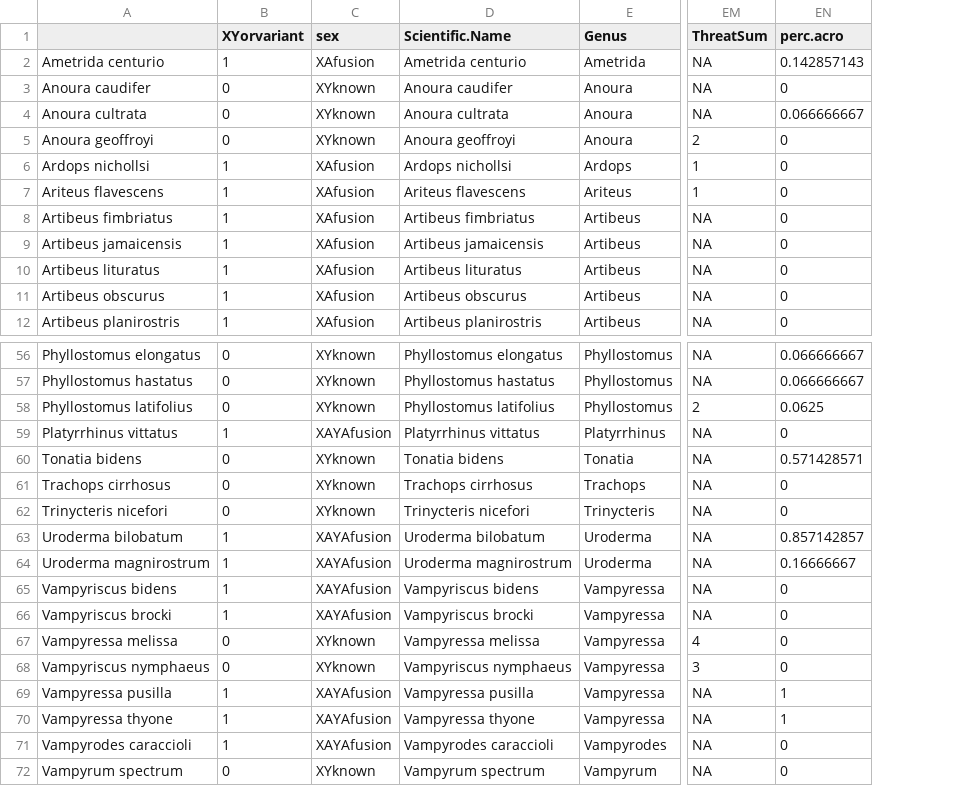
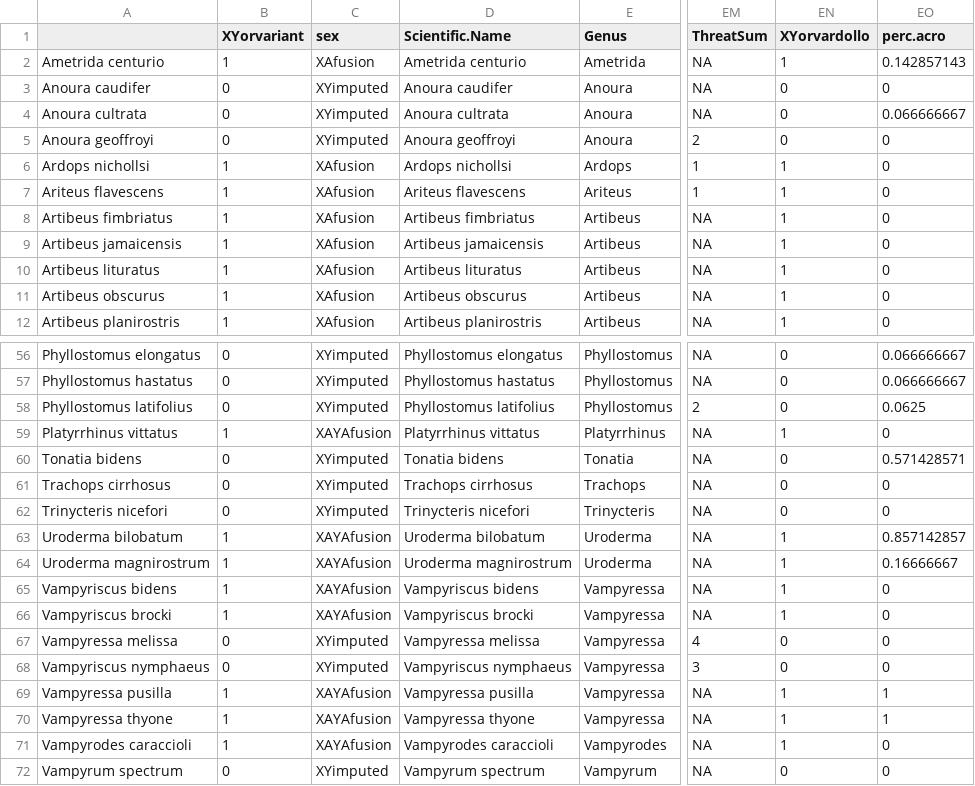
Before and after one commit to JimmyKChoi/Variant-Sex-Chromosome-Systems-Bioclimatic-Variables, a CSV file: output/tetrapodtraits_phyllo_known_karyo.csv, drawn as a sheet; only a part is shown, gaps mark what is left out; the diff covers the shown part only; the diff names each change by its address in the sheet, - before the commit and + after, or states it on an @@ line.

```diff
--- a/output/tetrapodtraits_phyllo_known_karyo.csv
+++ b/output/tetrapodtraits_phyllo_known_karyo.csv
+column EN (XYorvardollo), rows 2-12: 1 | 0 | 0 | 0 | 1 | 1 | 1 | 1 | 1 | 1 | 1; rows 56-72: 0 | 0 | 0 | 1 | 0 | 0 | 0 | 1 | 1 | 1 | 1 | 0 | 0 | 1 | 1 | 1 | 0
-C3:C5 (sex): XYknown
+C3:C5 (sex): XYimputed
-C56:C58 (sex): XYknown
+C56:C58 (sex): XYimputed
-C60:C62 (sex): XYknown
+C60:C62 (sex): XYimputed
-C67:C68 (sex): XYknown
+C67:C68 (sex): XYimputed
-C72 (sex): XYknown
+C72 (sex): XYimputed
```
Also changed, not shown: 31 edited cells elsewhere in this file, output/tetrapodtraits_herp.csv, output/tetrapodtraits_herp_known_karyo.csv, 8 other files.
